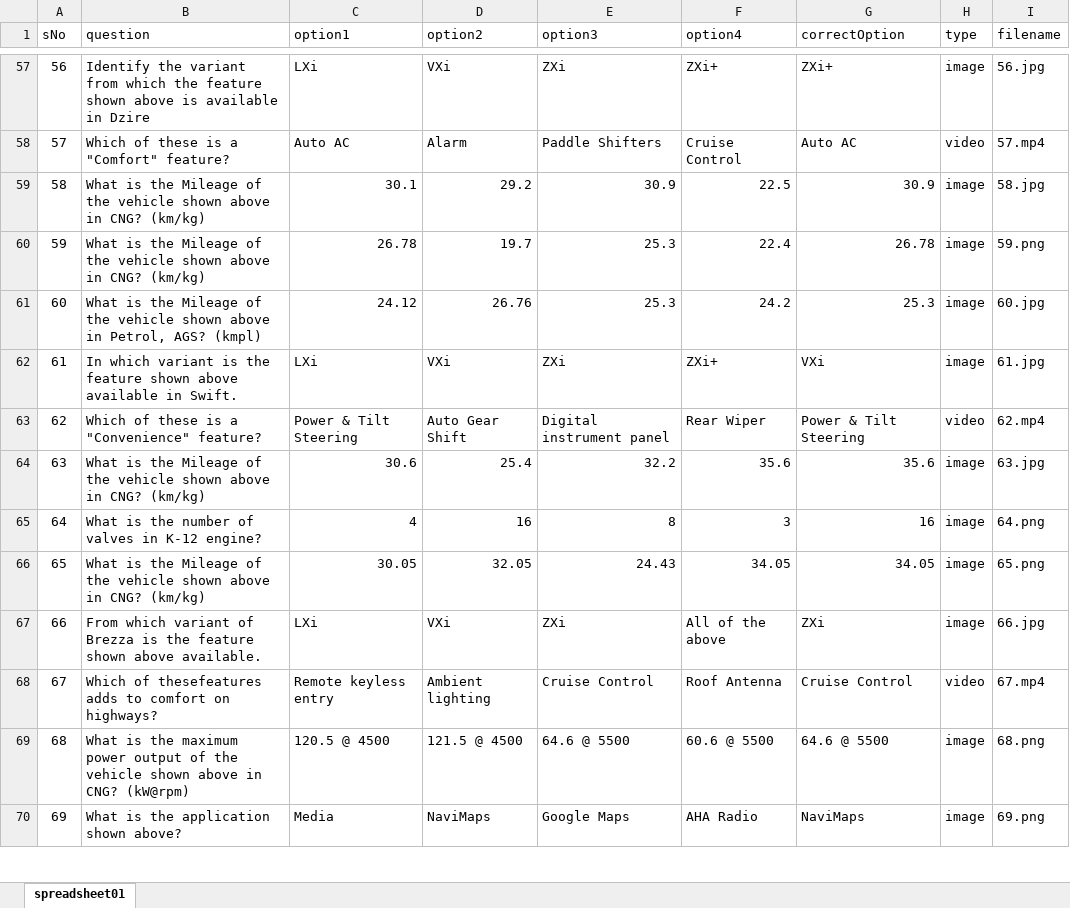
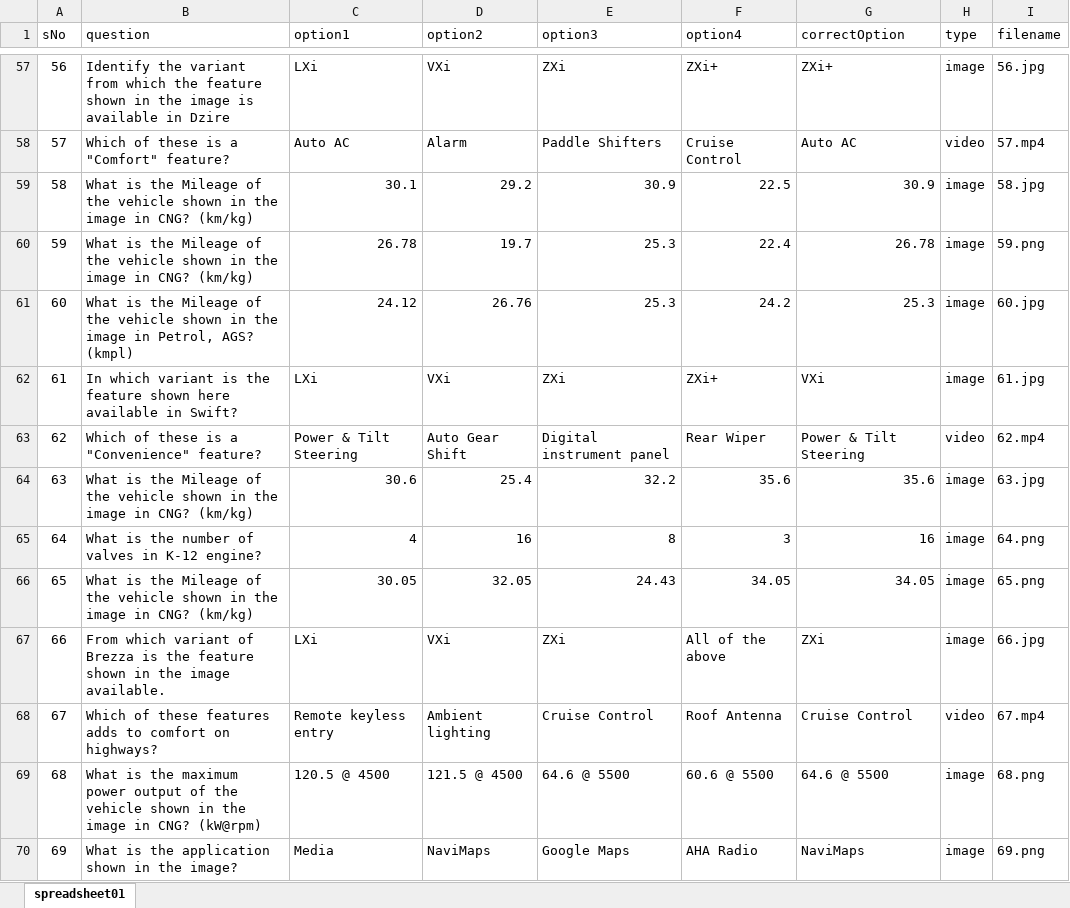
Before and after one commit to sameeraswal/Suzuki_Arena-1, an Excel workbook: api/scripts/files/round_1-A.xlsx, sheet spreadsheet01, drawn as a sheet; only a part is shown, gaps mark what is left out; values as stored, in another font and other column widths than the file's, no borders; charts and pictures not drawn; the diff covers the shown part only; the diff names each change by its address in the sheet, - before the commit and + after, or states it on an @@ line.

```diff
--- a/api/scripts/files/round_1-A.xlsx (sheet spreadsheet01)
+++ b/api/scripts/files/round_1-A.xlsx (sheet spreadsheet01)
-B57 (question): …feature shown above is available…
+B57 (question): …feature shown in the image is available…
-B59:B60 (question): …vehicle shown above in CNG?…
+B59:B60 (question): …vehicle shown in the image in CNG?…
-B61 (question): …vehicle shown above in Petrol,…
+B61 (question): …vehicle shown in the image in Petrol,…
-B62 (question): …feature shown above available in Swift.
+B62 (question): …feature shown here available in Swift?
-B64 (question): …vehicle shown above in CNG?…
+B64 (question): …vehicle shown in the image in CNG?…
-B66 (question): …vehicle shown above in CNG?…
+B66 (question): …vehicle shown in the image in CNG?…
-B67 (question): …feature shown above available.
+B67 (question): …feature shown in the image available.
-B68 (question): Which of thesefeatures adds to…
+B68 (question): Which of these features adds to…
-B69 (question): …vehicle shown above in CNG?…
+B69 (question): …vehicle shown in the image in CNG?…
-B70 (question): What is the application shown above?
+B70 (question): What is the application shown in the image?
```
Also changed, not shown: 55 edited cells and cell formats elsewhere in this sheet, api/scripts/files/employees.xlsx.
